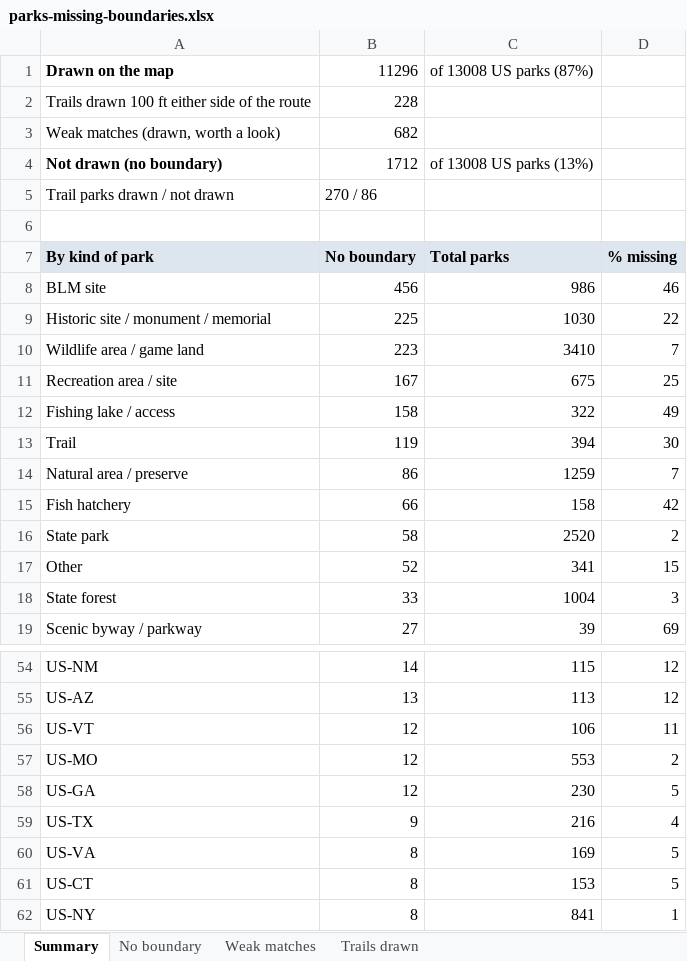
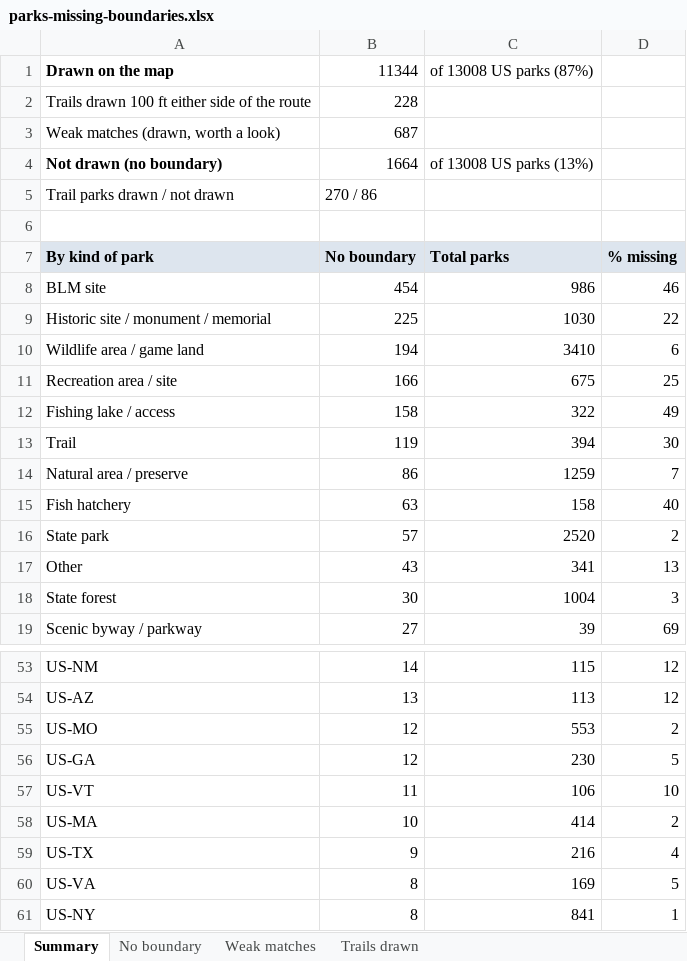
Before and after one commit to jsttylr/park-map, an Excel workbook: docs/parks-missing-boundaries.xlsx, sheet Summary, drawn as a sheet; only a part is shown, gaps mark what is left out; values as stored, in another font and other column widths than the file's, no borders; removed rows and columns are numbered as before the commit, all else as after; the diff covers the shown part only; the diff names each change by its address in the sheet, - before the commit and + after, or states it on an @@ line.

```diff
--- a/docs/parks-missing-boundaries.xlsx (sheet Summary)
+++ b/docs/parks-missing-boundaries.xlsx (sheet Summary)
-B1: 11296
+B1: 11344
-B3: 682
+B3: 687
-B4: 1712
+B4: 1664
-B8: 456
+B8: 454
-B10: 223
+B10: 194
-D10: 7
+D10: 6
-B11: 167
+B11: 166
-B15: 66
+B15: 63
-D15: 42
+D15: 40
-B16: 58
+B16: 57
-B17: 52
+B17: 43
-D17: 15
+D17: 13
-B18: 33
+B18: 30
-row 56: US-VT | 12 | 106 | 11
+row 57: US-VT | 11 | 106 | 10
+row 58: US-MA | 10 | 414 | 2
-row 61: US-CT | 8 | 153 | 5
```
Also changed, not shown: 2 added rows, 2 removed rows and 4 edited cells elsewhere in this sheet, sheet No boundary, sheet Weak matches, 1 other file.
